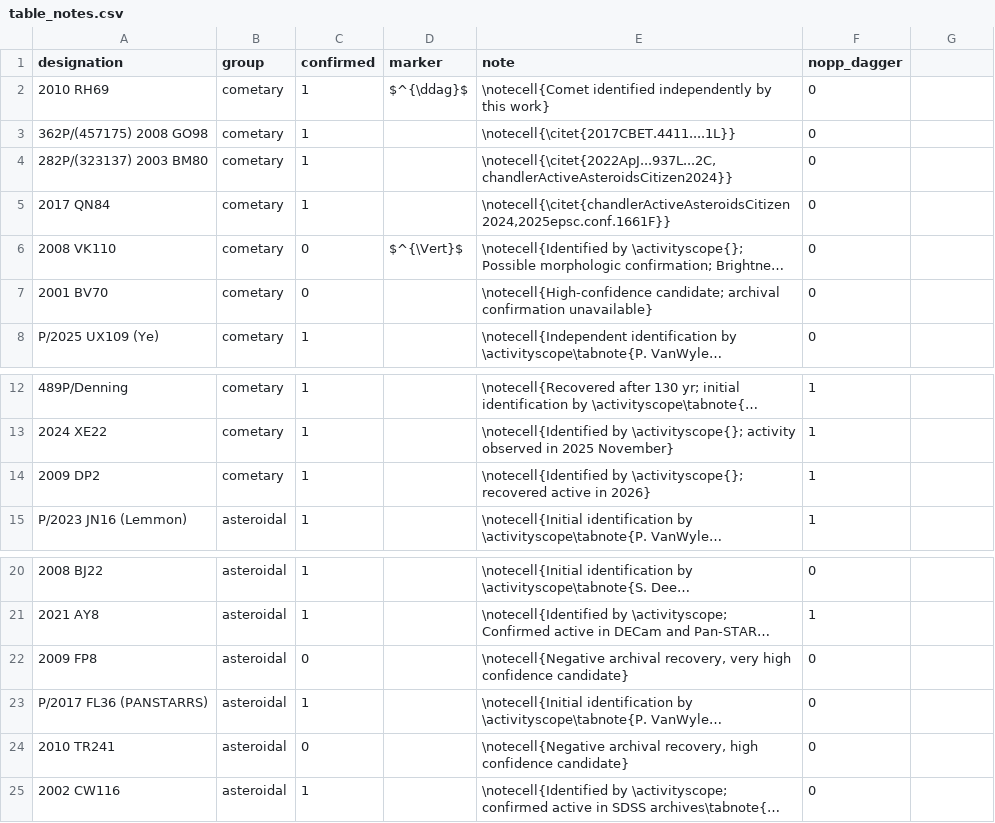
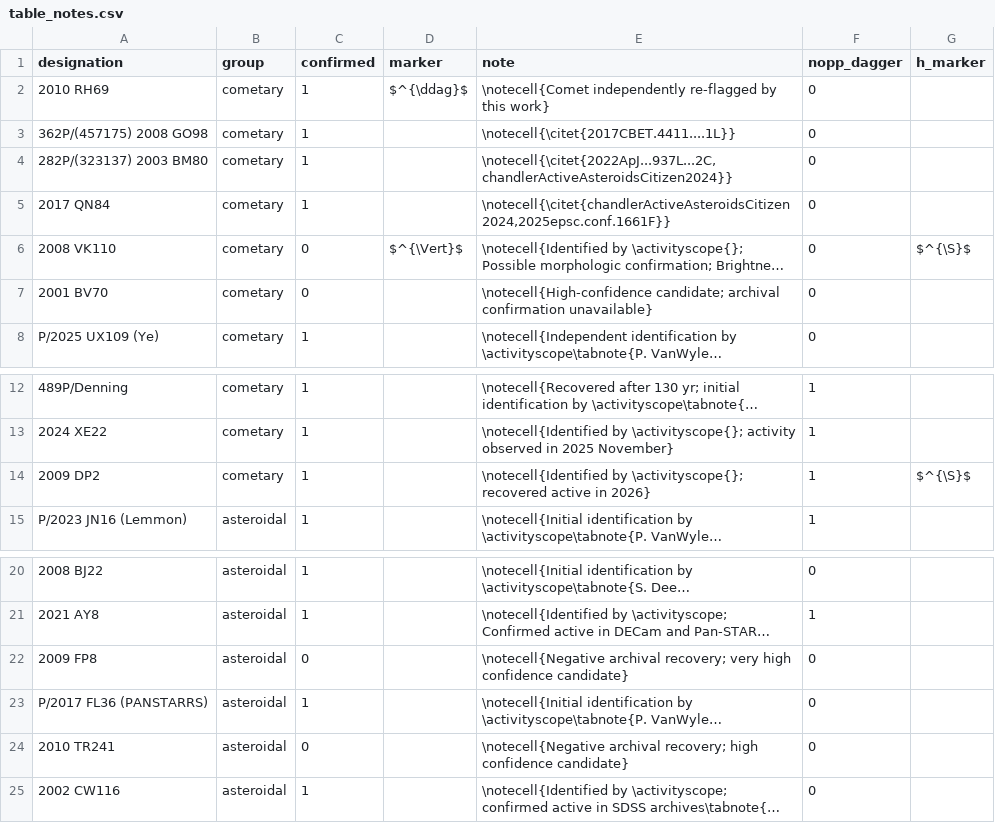
Before and after one commit to AstML/ActivitySCOPE, a CSV file: table_notes.csv, drawn as a sheet; only a part is shown, gaps mark what is left out; long unchanged cells end in …; the diff names each change by its address in the sheet, - before the commit and + after, or states it on an @@ line.

```diff
--- a/table_notes.csv
+++ b/table_notes.csv
-G1: (empty)
+G1: h_marker
-E2 (note): \notecell{Comet identified independently by this…
+E2 (note): \notecell{Comet independently re-flagged by this…
-G6 (h_marker): (empty)
+G6 (h_marker): $^{\S}$
-G14 (h_marker): (empty)
+G14 (h_marker): $^{\S}$
-E22 (note): \notecell{Negative archival recovery, very high…
+E22 (note): \notecell{Negative archival recovery; very high…
-E24 (note): \notecell{Negative archival recovery, high confidence…
+E24 (note): \notecell{Negative archival recovery; high confidence…
```
Also changed, not shown: 1 other file.
